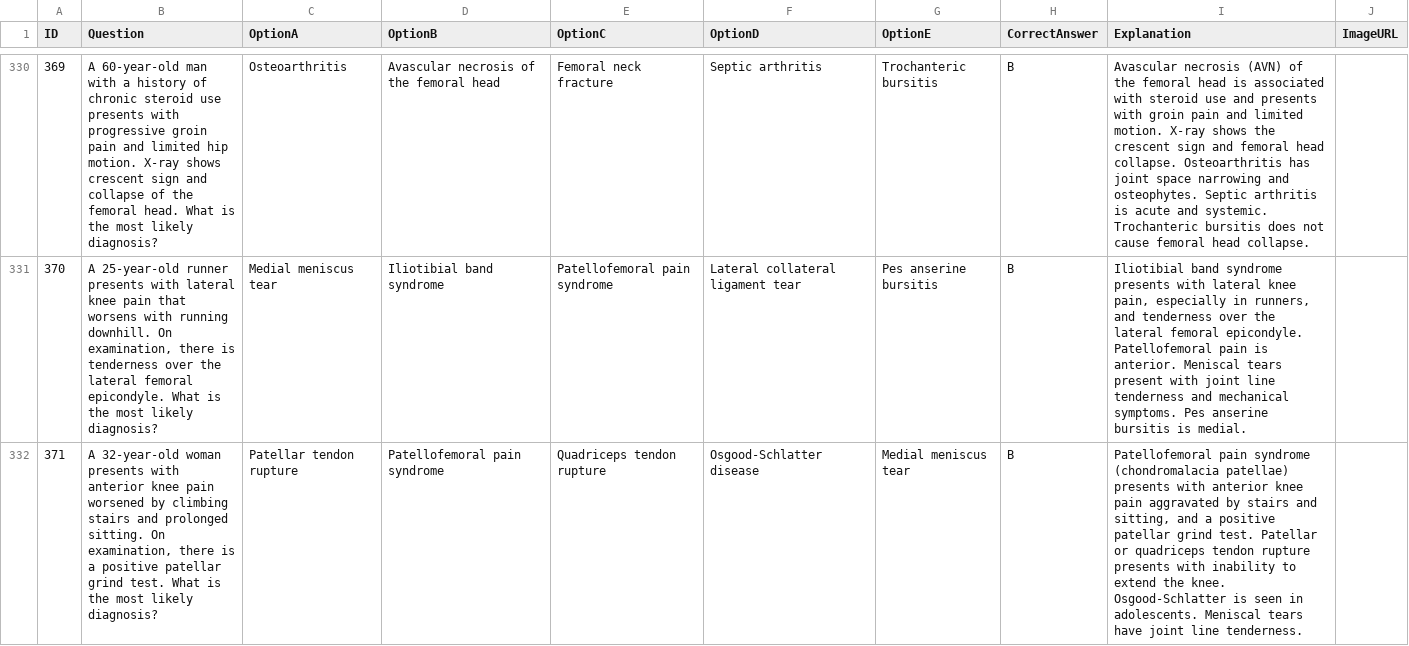
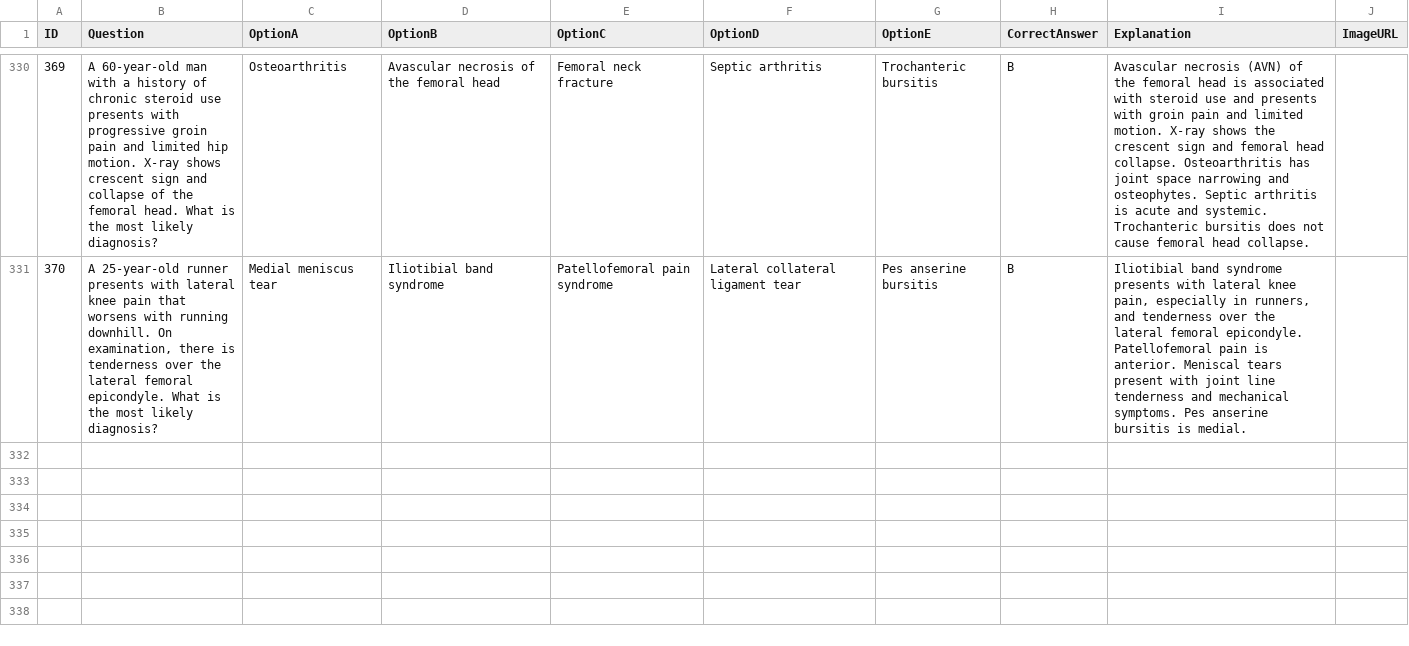
Before and after one commit to noahlimjj/Ortho-Questions-bot, a CSV file: ortho_questions.csv, drawn as a sheet; only a part is shown, gaps mark what is left out; the diff names each change by its address in the sheet, - before the commit and + after, or states it on an @@ line.

```diff
--- a/ortho_questions.csv
+++ b/ortho_questions.csv
-row 332: 371 | A 32-year-old woman presents with anterior knee pain worsened by climbing stairs and prolonged sitting. On examination, there is a positive patellar grind test. What is the most likely diagnosis? | Patellar tendon rupture | Patellofemoral pain syndrome | Quadriceps tendon rupture | Osgood-Schlatter disease | Medial meniscus tear | B | Patellofemoral pain syndrome (chondromalacia patellae) presents with anterior knee pain aggravated by stairs and sitting, and a positive patellar grind test. Patellar or quadriceps tendon rupture presents with inability to extend the knee. Osgood-Schlatter is seen in adolescents. Meniscal tears have joint line tenderness.
```
